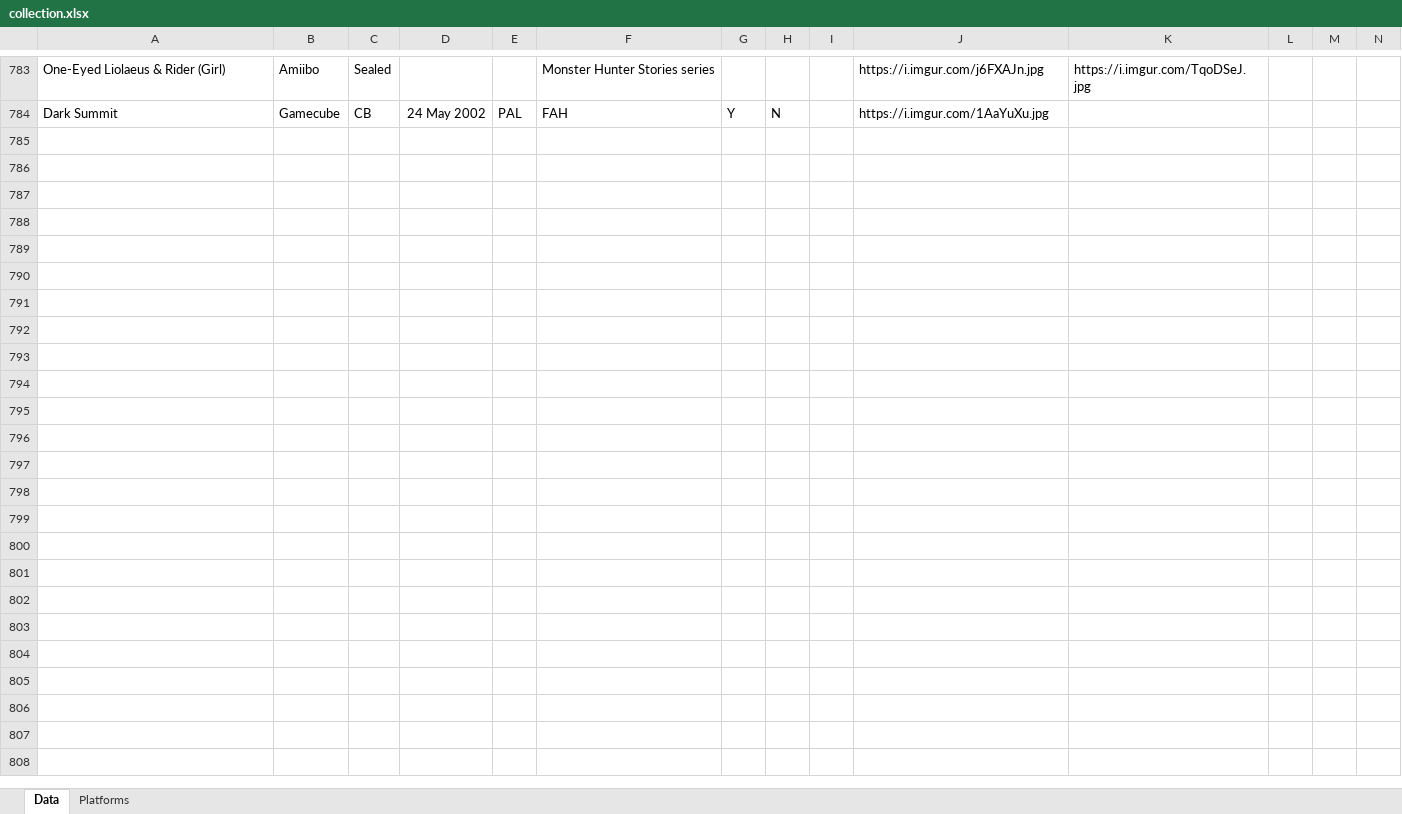
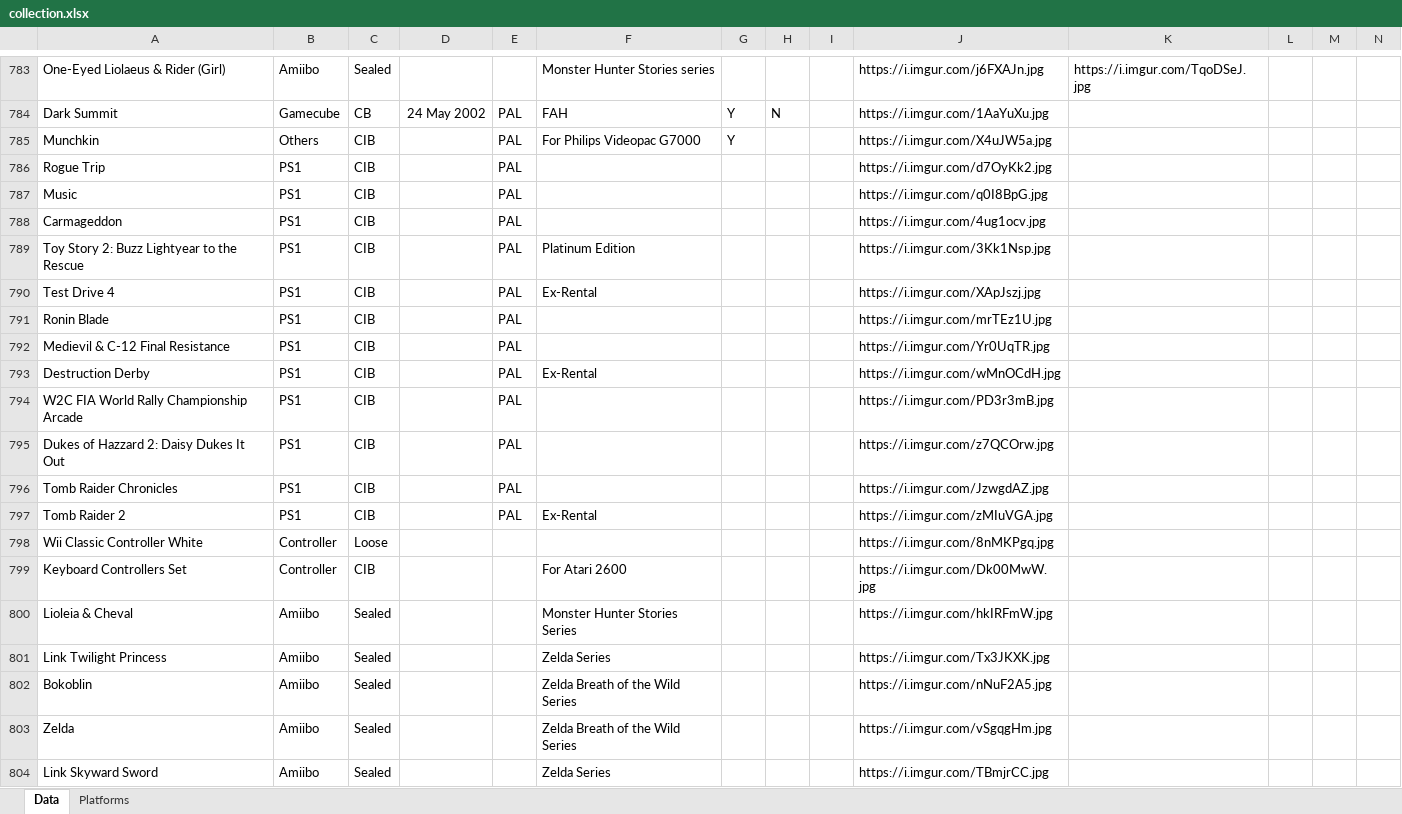
Before and after one commit to ikk5/ikk5.github.io, an Excel workbook: collection.xlsx, sheet Data, drawn as a sheet; only a part is shown, gaps mark what is left out; values as stored, in another font and other column widths than the file's, no borders; the diff covers the shown part only; the diff names each change by its address in the sheet, - before the commit and + after, or states it on an @@ line.

```diff
--- a/collection.xlsx (sheet Data)
+++ b/collection.xlsx (sheet Data)
+row 785: Munchkin | Others | CIB |  | PAL | For Philips Videopac G7000 | Y |  |  | https://i.imgur.com/X4uJW5a.jpg
+row 786: Rogue Trip | PS1 | CIB |  | PAL |  |  |  |  | https://i.imgur.com/d7OyKk2.jpg
+row 787: Music | PS1 | CIB |  | PAL |  |  |  |  | https://i.imgur.com/q0I8BpG.jpg
+row 788: Carmageddon | PS1 | CIB |  | PAL |  |  |  |  | https://i.imgur.com/4ug1ocv.jpg
+row 789: Toy Story 2: Buzz Lightyear to the Rescue | PS1 | CIB |  | PAL | Platinum Edition |  |  |  | https://i.imgur.com/3Kk1Nsp.jpg
+row 790: Test Drive 4 | PS1 | CIB |  | PAL | Ex-Rental |  |  |  | https://i.imgur.com/XApJszj.jpg
+row 791: Ronin Blade | PS1 | CIB |  | PAL |  |  |  |  | https://i.imgur.com/mrTEz1U.jpg
+row 792: Medievil & C-12 Final Resistance | PS1 | CIB |  | PAL |  |  |  |  | https://i.imgur.com/Yr0UqTR.jpg
+row 793: Destruction Derby | PS1 | CIB |  | PAL | Ex-Rental |  |  |  | https://i.imgur.com/wMnOCdH.jpg
+row 794: W2C FIA World Rally Championship Arcade | PS1 | CIB |  | PAL |  |  |  |  | https://i.imgur.com/PD3r3mB.jpg
+row 795: Dukes of Hazzard 2: Daisy Dukes It Out | PS1 | CIB |  | PAL |  |  |  |  | https://i.imgur.com/z7QCOrw.jpg
+row 796: Tomb Raider Chronicles | PS1 | CIB |  | PAL |  |  |  |  | https://i.imgur.com/JzwgdAZ.jpg
+row 797: Tomb Raider 2 | PS1 | CIB |  | PAL | Ex-Rental |  |  |  | https://i.imgur.com/zMIuVGA.jpg
+row 798: Wii Classic Controller White | Controller | Loose |  |  |  |  |  |  | https://i.imgur.com/8nMKPgq.jpg
+row 799: Keyboard Controllers Set | Controller | CIB |  |  | For Atari 2600 |  |  |  | https://i.imgur.com/Dk00MwW.jpg
+row 800: Lioleia & Cheval | Amiibo | Sealed |  |  | Monster Hunter Stories Series |  |  |  | https://i.imgur.com/hkIRFmW.jpg
+row 801: Link Twilight Princess | Amiibo | Sealed |  |  | Zelda Series |  |  |  | https://i.imgur.com/Tx3JKXK.jpg
+row 802: Bokoblin | Amiibo | Sealed |  |  | Zelda Breath of the Wild Series |  |  |  | https://i.imgur.com/nNuF2A5.jpg
+row 803: Zelda | Amiibo | Sealed |  |  | Zelda Breath of the Wild Series |  |  |  | https://i.imgur.com/vSgqgHm.jpg
+row 804: Link Skyward Sword | Amiibo | Sealed |  |  | Zelda Series |  |  |  | https://i.imgur.com/TBmjrCC.jpg
```
Also changed, not shown: 18 added rows and 10 edited cells elsewhere in this sheet, 46 other files.
